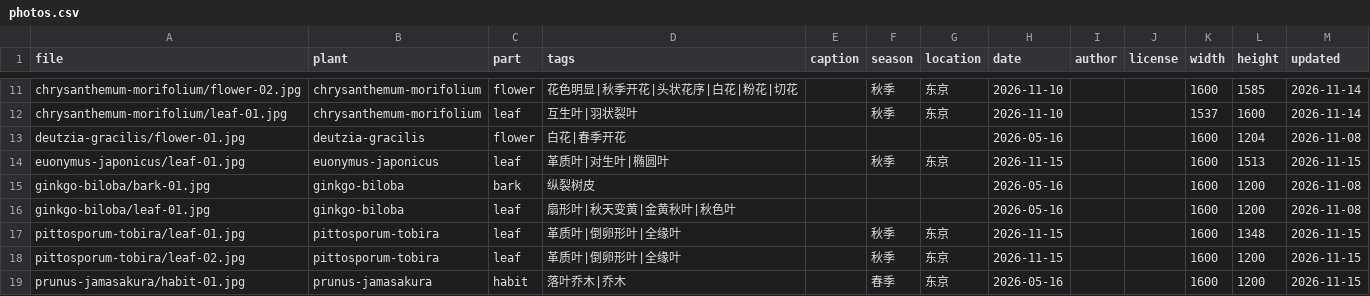
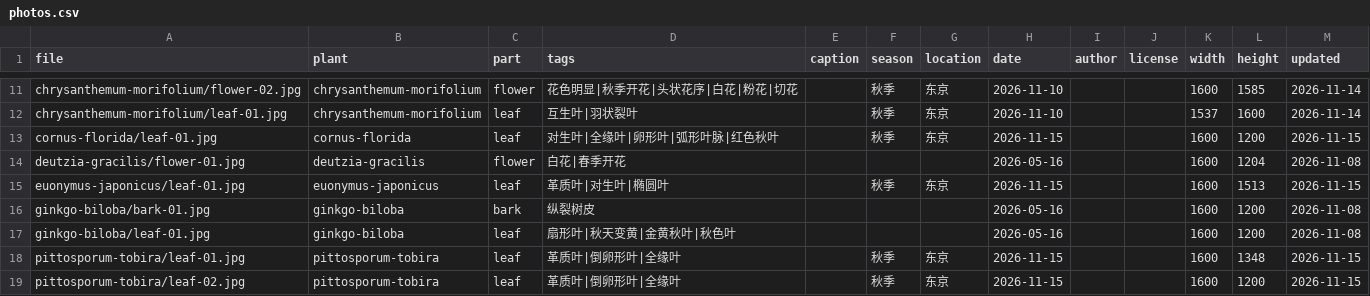
Before and after one commit to zhengxr566/plantatlas, a CSV file: data/photos.csv, drawn as a sheet; only a part is shown, gaps mark what is left out; the shorter side is filled out with more unchanged rows; the diff names each change by its address in the sheet, - before the commit and + after, or states it on an @@ line.

Commit message:
update photos 2026-11-15

```diff
--- a/data/photos.csv
+++ b/data/photos.csv
+row 13: cornus-florida/leaf-01.jpg | cornus-florida | leaf | 对生叶|全缘叶|卵形叶|弧形叶脉|红色秋叶 |  | 秋季 | 东京 | 2026-11-15 |  |  | 1600 | 1200 | 2026-11-15
```
Also changed, not shown: data/plants.csv, 5 other files.
